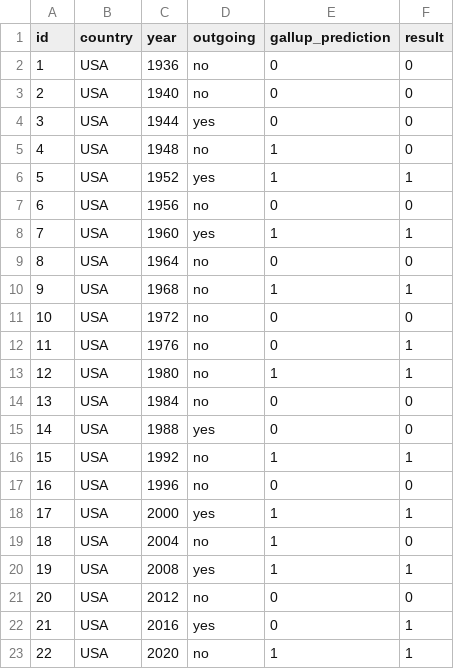
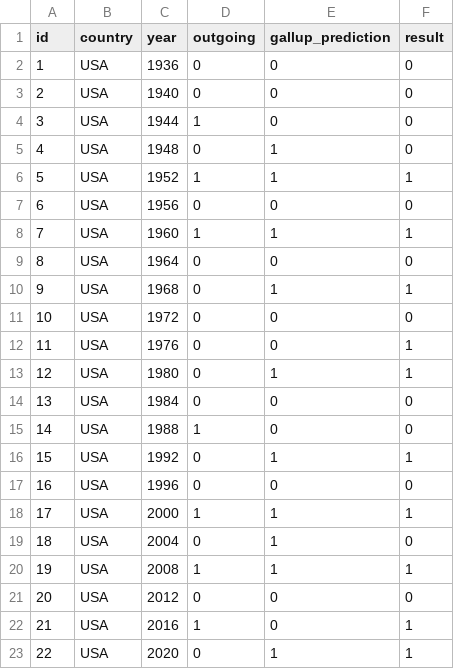
Before and after one commit to FeWach/Election_Outcome_Prediction_Model, a CSV file: usa_gallup.csv, drawn as a sheet.

Commit message:
Add files via upload

```diff
--- a/usa_gallup.csv
+++ b/usa_gallup.csv
@@ -1,23 +1,23 @@
 id,country,year,outgoing,gallup_prediction,result
-1,USA,1936,no,0,0
-2,USA,1940,no,0,0
-3,USA,1944,yes,0,0
-4,USA,1948,no,1,0
-5,USA,1952,yes,1,1
-6,USA,1956,no,0,0
-7,USA,1960,yes,1,1
-8,USA,1964,no,0,0
-9,USA,1968,no,1,1
-10,USA,1972,no,0,0
-11,USA,1976,no,0,1
-12,USA,1980,no,1,1
-13,USA,1984,no,0,0
-14,USA,1988,yes,0,0
-15,USA,1992,no,1,1
-16,USA,1996,no,0,0
-17,USA,2000,yes,1,1
-18,USA,2004,no,1,0
-19,USA,2008,yes,1,1
-20,USA,2012,no,0,0
-21,USA,2016,yes,0,1
-22,USA,2020,no,1,1
+1,USA,1936,0,0,0
+2,USA,1940,0,0,0
+3,USA,1944,1,0,0
+4,USA,1948,0,1,0
+5,USA,1952,1,1,1
+6,USA,1956,0,0,0
+7,USA,1960,1,1,1
+8,USA,1964,0,0,0
+9,USA,1968,0,1,1
+10,USA,1972,0,0,0
+11,USA,1976,0,0,1
+12,USA,1980,0,1,1
+13,USA,1984,0,0,0
+14,USA,1988,1,0,0
+15,USA,1992,0,1,1
+16,USA,1996,0,0,0
+17,USA,2000,1,1,1
+18,USA,2004,0,1,0
+19,USA,2008,1,1,1
+20,USA,2012,0,0,0
+21,USA,2016,1,0,1
+22,USA,2020,0,1,1
```
